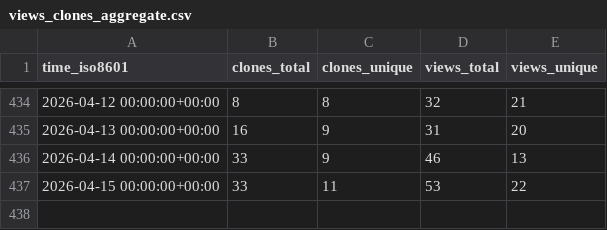
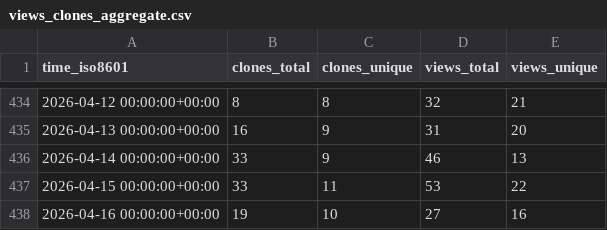
Before and after one commit to chrisdoehring/AddaxAI, a CSV file: PetervanLunteren/AddaxAI/ghrs-data/views_clones_aggregate.csv, drawn as a sheet; only a part is shown, gaps mark what is left out.

```diff
--- a/PetervanLunteren/AddaxAI/ghrs-data/views_clones_aggregate.csv
+++ b/PetervanLunteren/AddaxAI/ghrs-data/views_clones_aggregate.csv
@@ -437 +437,2 @@ time_iso8601,clones_total,clones_unique,views_total,views_unique
 2026-04-15 00:00:00+00:00,33,11,53,22
+2026-04-16 00:00:00+00:00,19,10,27,16
```
Also changed, not shown: 1 other file.
